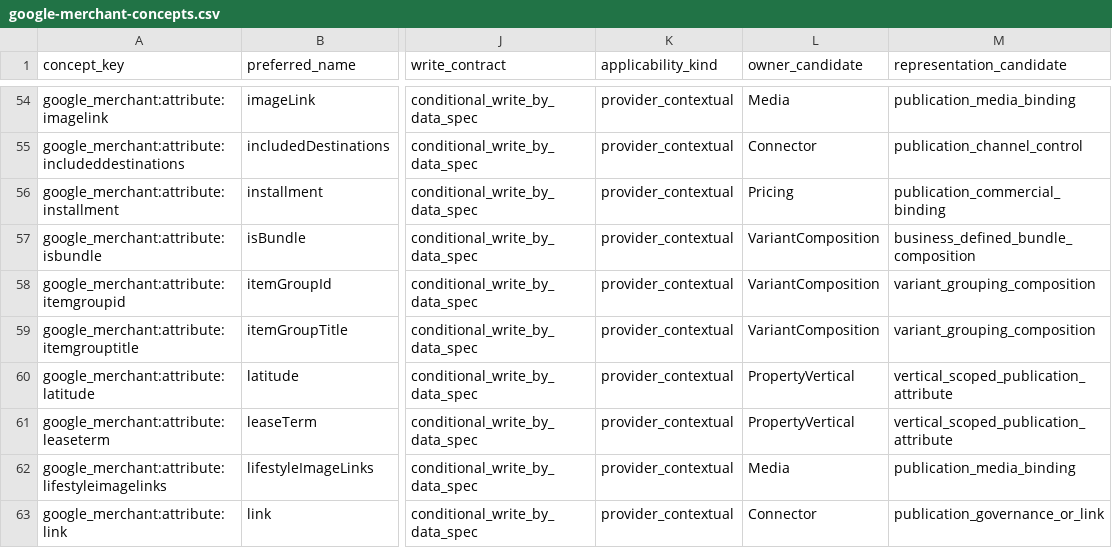
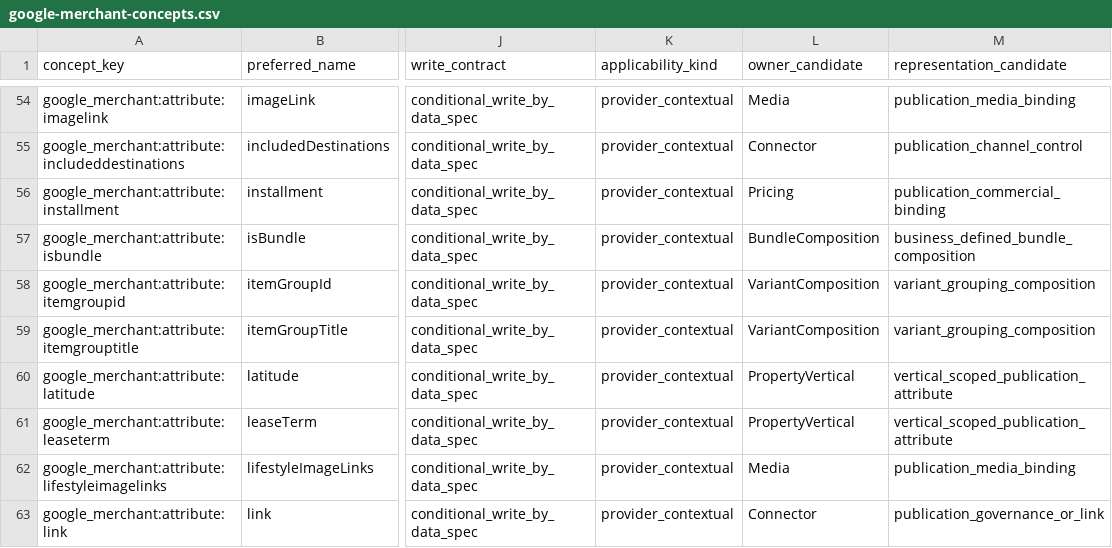
Before and after one commit to Stanislavikus/babypark-b2b, a CSV file: docs/data/canonical-coverage/google-merchant-concepts.csv, drawn as a sheet; only a part is shown, gaps mark what is left out; the diff names each change by its address in the sheet, - before the commit and + after, or states it on an @@ line.

Commit message:
fix(canonical): correct Google Merchant semantic coverage

```diff
--- a/docs/data/canonical-coverage/google-merchant-concepts.csv
+++ b/docs/data/canonical-coverage/google-merchant-concepts.csv
-L57 (owner_candidate): VariantComposition
+L57 (owner_candidate): BundleComposition
```
Also changed, not shown: docs/data/canonical-coverage/google-merchant.csv, 2 other files.
